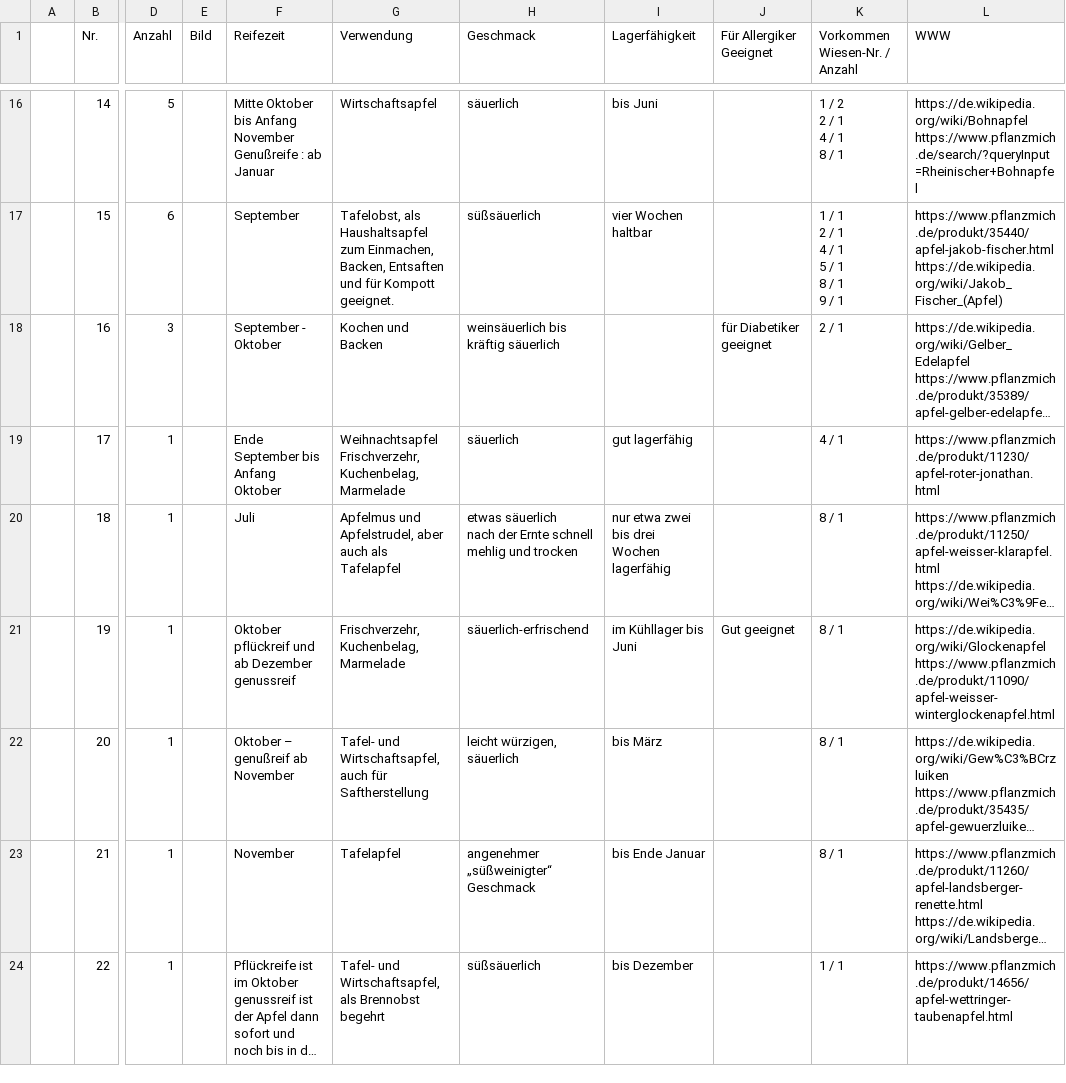
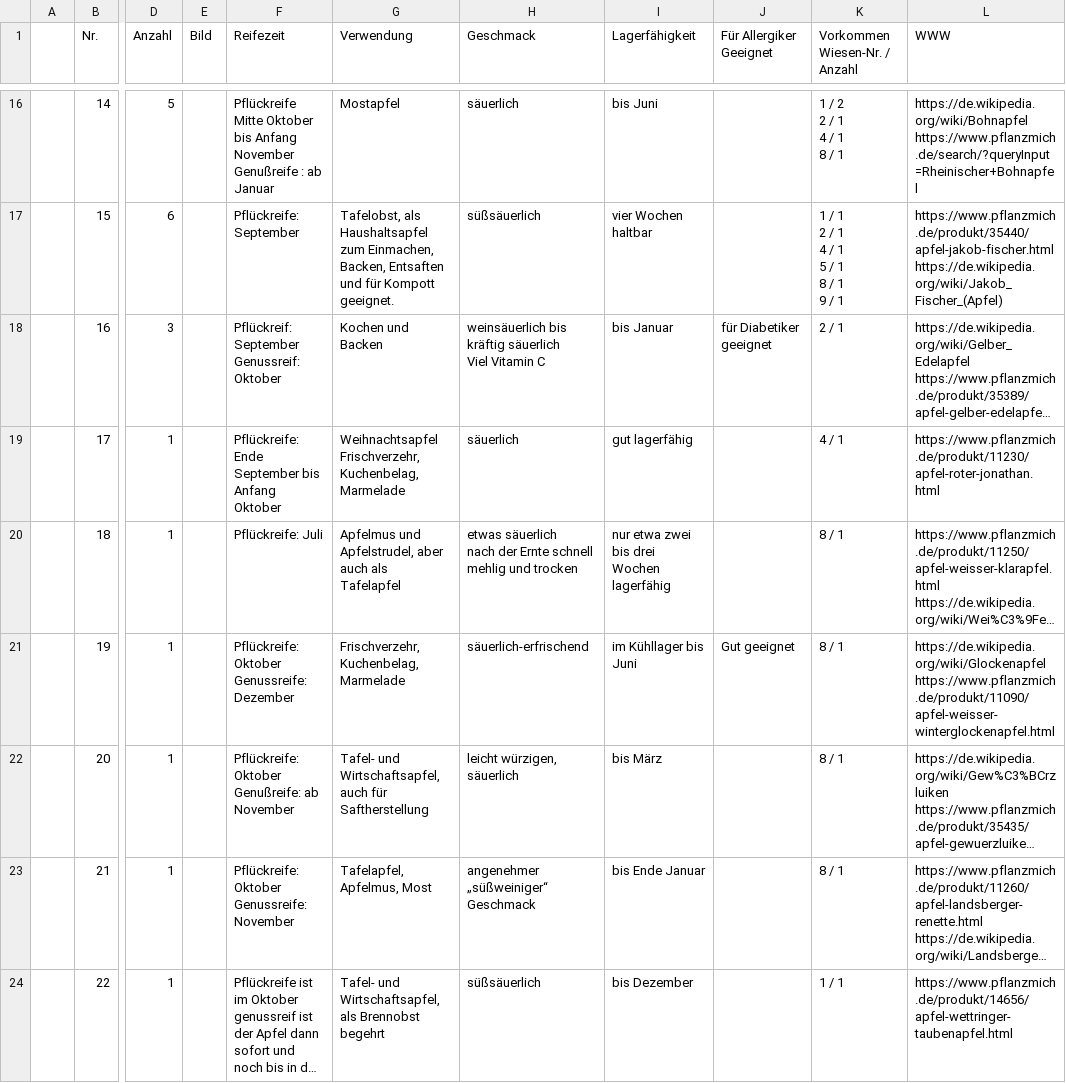
Before and after one commit to uwsSuT/Streuobstwiesen, a CSV file: init_db/Obstsorten.csv, drawn as a sheet; only a part is shown, gaps mark what is left out; long unchanged cells end in …; ↵ is a line break in a cell; the diff covers the shown part only; the diff names each change by its address in the sheet, - before the commit and + after, or states it on an @@ line.

Commit message:
Überarbeitung der Pflück- und Genussreife

```diff
--- a/init_db/Obstsorten.csv
+++ b/init_db/Obstsorten.csv
-J1: Für Allergiker Geeignet
+J1: Für Allergiker ↵ Geeignet
-K1: Vorkommen Wiesen-Nr. / Anzahl
+K1: Vorkommen ↵ Wiesen-Nr. / Anzahl
-F16 (Reifezeit): Mitte Oktober…
+F16 (Reifezeit): Pflückreife Mitte Oktober…
-G16 (Verwendung): Wirtschaftsapfel
+G16 (Verwendung): Mostapfel
-F17 (Reifezeit): September
+F17 (Reifezeit): Pflückreife: September
-F18 (Reifezeit): September - Oktober
+F18 (Reifezeit): Pflückreif: September ↵ Genussreif: Oktober
-H18 (Geschmack): weinsäuerlich bis kräftig säuerlich
+H18 (Geschmack): weinsäuerlich bis kräftig säuerlich ↵ Viel Vitamin C
-I18 (Lagerfähigkeit): (empty)
+I18 (Lagerfähigkeit): bis Januar
-F19 (Reifezeit): Ende September bis Anfang Oktober
+F19 (Reifezeit): Pflückreife: Ende September bis Anfang Oktober
-F20 (Reifezeit): Juli
+F20 (Reifezeit): Pflückreife: Juli
-F21 (Reifezeit): Oktober pflückreif und ab Dezember genussreif
+F21 (Reifezeit): Pflückreife: Oktober ↵ Genussreife: Dezember
-F22 (Reifezeit): Oktober – genußreif ab November
+F22 (Reifezeit): Pflückreife: Oktober ↵ Genußreife: ab November
-F23 (Reifezeit): November
+F23 (Reifezeit): Pflückreife: Oktober ↵ Genussreife: November
-G23 (Verwendung): Tafelapfel
+G23 (Verwendung): Tafelapfel, Apfelmus, Most
-H23 (Geschmack): angenehmer „süßweinigter“ Geschmack
+H23 (Geschmack): angenehmer „süßweiniger“ Geschmack
```
Also changed, not shown: 46 edited cells elsewhere in this file.
